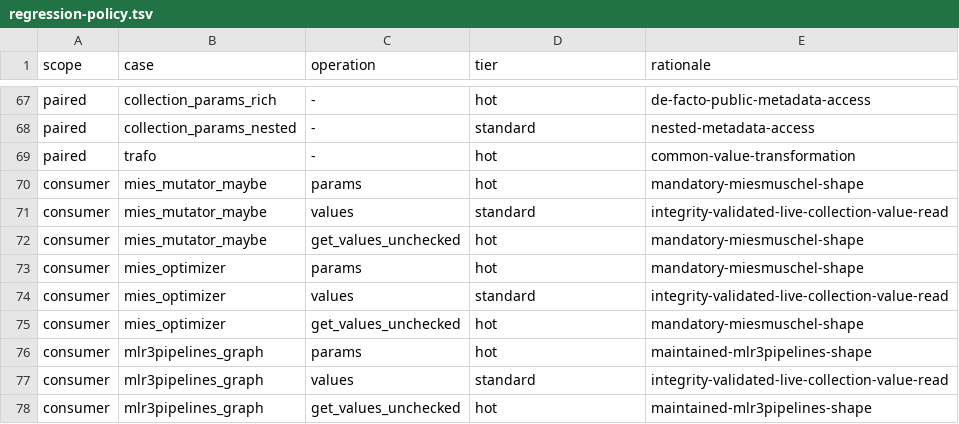
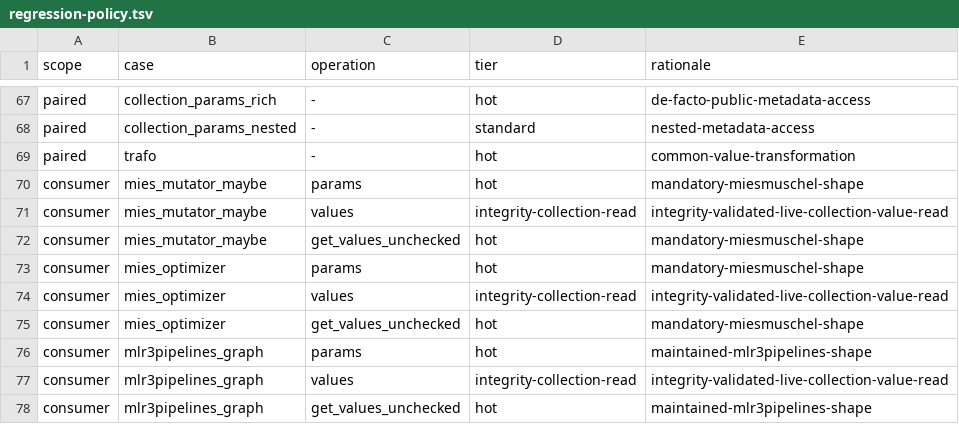
Before and after one commit to mlr-org/paradox, a TSV file: benchmarks/regression-policy.tsv, drawn as a sheet; only a part is shown, gaps mark what is left out.

```diff
--- a/benchmarks/regression-policy.tsv
+++ b/benchmarks/regression-policy.tsv
@@ -70,9 +70,9 @@ paired	trafo	-	hot	common-value-transformation
 consumer	mies_mutator_maybe	params	hot	mandatory-miesmuschel-shape
-consumer	mies_mutator_maybe	values	standard	integrity-validated-live-collection-value-read
+consumer	mies_mutator_maybe	values	integrity-collection-read	integrity-validated-live-collection-value-read
 consumer	mies_mutator_maybe	get_values_unchecked	hot	mandatory-miesmuschel-shape
 consumer	mies_optimizer	params	hot	mandatory-miesmuschel-shape
-consumer	mies_optimizer	values	standard	integrity-validated-live-collection-value-read
+consumer	mies_optimizer	values	integrity-collection-read	integrity-validated-live-collection-value-read
 consumer	mies_optimizer	get_values_unchecked	hot	mandatory-miesmuschel-shape
 consumer	mlr3pipelines_graph	params	hot	maintained-mlr3pipelines-shape
-consumer	mlr3pipelines_graph	values	standard	integrity-validated-live-collection-value-read
+consumer	mlr3pipelines_graph	values	integrity-collection-read	integrity-validated-live-collection-value-read
 consumer	mlr3pipelines_graph	get_values_unchecked	hot	maintained-mlr3pipelines-shape
```
Also changed, not shown: 2 other files.
